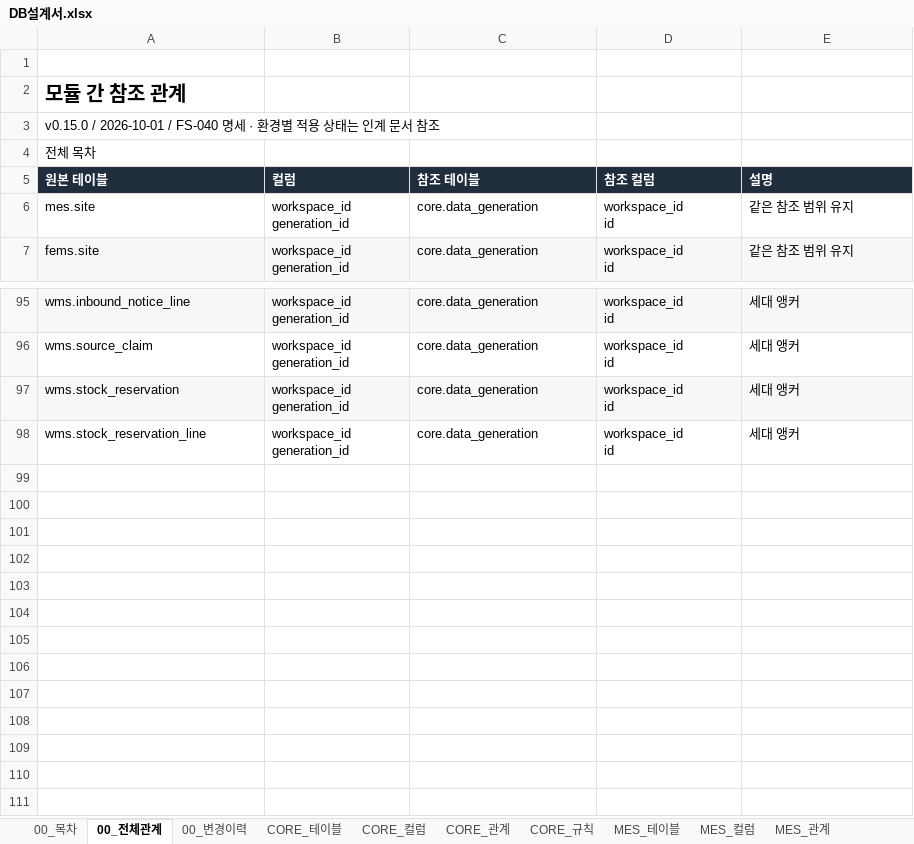
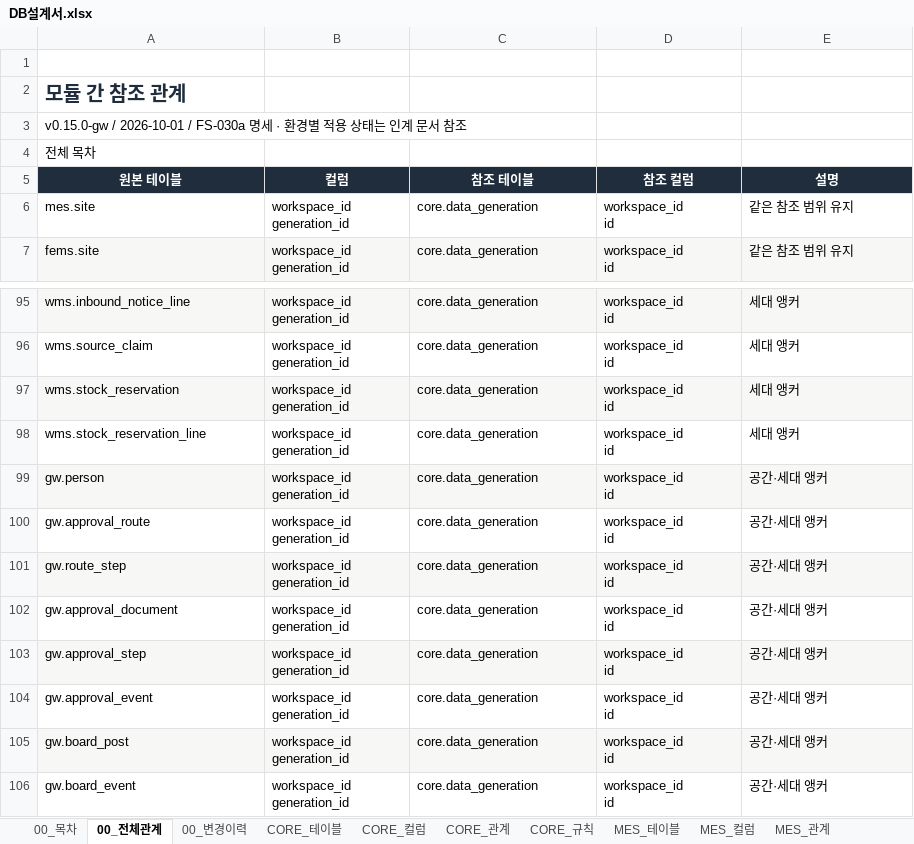
Before and after one commit to go8105/factory-studio, an Excel workbook: docs/db/DB설계서.xlsx, sheet 00_전체관계, drawn as a sheet; only a part is shown, gaps mark what is left out; values as stored, in another font and other column widths than the file's, no borders; table styles not drawn; ↵ is a line break in a cell; the diff names each change by its address in the sheet, - before the commit and + after, or states it on an @@ line.

```diff
--- a/docs/db/DB설계서.xlsx (sheet 00_전체관계)
+++ b/docs/db/DB설계서.xlsx (sheet 00_전체관계)
-A2 text colour: black
+A2 text colour: #1F2D3D
-A3 (원본 테이블): v0.15.0 / 2026-10-01 / FS-040 명세 ·…
+A3 (원본 테이블): v0.15.0-gw / 2026-10-01 / FS-030a 명세 ·…
-A5:E5 alignment: left
+A5:E5 alignment: center
+row 99: gw.person | workspace_id ↵ generation_id | core.data_generation | workspace_id ↵ id | 공간·세대 앵커
+row 100: gw.approval_route | workspace_id ↵ generation_id | core.data_generation | workspace_id ↵ id | 공간·세대 앵커
+row 101: gw.route_step | workspace_id ↵ generation_id | core.data_generation | workspace_id ↵ id | 공간·세대 앵커
+row 102: gw.approval_document | workspace_id ↵ generation_id | core.data_generation | workspace_id ↵ id | 공간·세대 앵커
+row 103: gw.approval_step | workspace_id ↵ generation_id | core.data_generation | workspace_id ↵ id | 공간·세대 앵커
+row 104: gw.approval_event | workspace_id ↵ generation_id | core.data_generation | workspace_id ↵ id | 공간·세대 앵커
+row 105: gw.board_post | workspace_id ↵ generation_id | core.data_generation | workspace_id ↵ id | 공간·세대 앵커
+row 106: gw.board_event | workspace_id ↵ generation_id | core.data_generation | workspace_id ↵ id | 공간·세대 앵커
```
Also changed, not shown: sheet 00_목차, sheet ERP_관계, sheet MES_관계, sheet FEMS_관계, sheet WMS_관계, sheet BEMS_관계, 28 more sheets, other sheet tabs, 25 other files.
